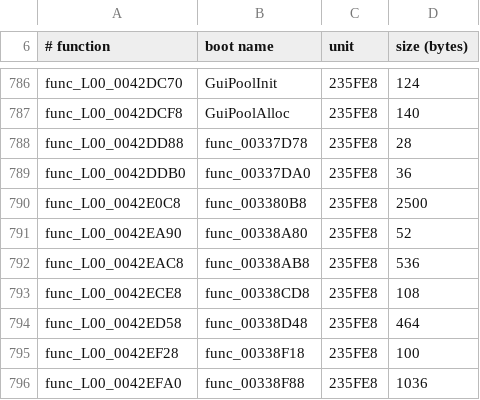
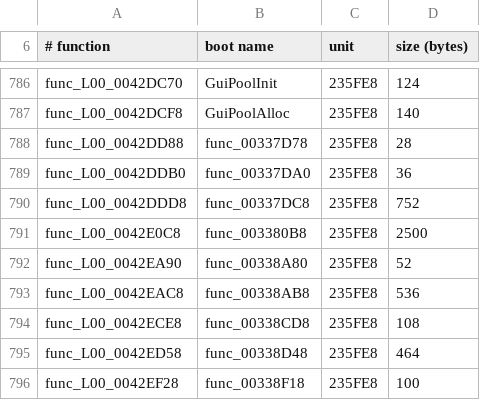
Before and after one commit to Promises/RC2-Going-Decompiled, a TSV file: going-decompiled/levels/usa/L00/config/L00_boot_c.tsv, drawn as a sheet; only a part is shown, gaps mark what is left out; the shorter side is filled out with more unchanged rows; the diff names each change by its address in the sheet, - before the commit and + after, or states it on an @@ line.

Commit message:
levels/usa: levels_refresh.sh at the stack tip - func_00337DC8 (task #2550) placed in every boot-linked level; LNN.ld and the name maps regenerated
Synced-From: efda786f439c1b604829a9f7f2f800c160734f9f

```diff
--- a/going-decompiled/levels/usa/L00/config/L00_boot_c.tsv
+++ b/going-decompiled/levels/usa/L00/config/L00_boot_c.tsv
+row 790: func_L00_0042DDD8 | func_00337DC8 | 235FE8 | 752
```
Also changed, not shown: going-decompiled/levels/usa/L01/config/L01_boot_c.tsv, going-decompiled/levels/usa/L02/config/L02_boot_c.tsv, 39 other files.
